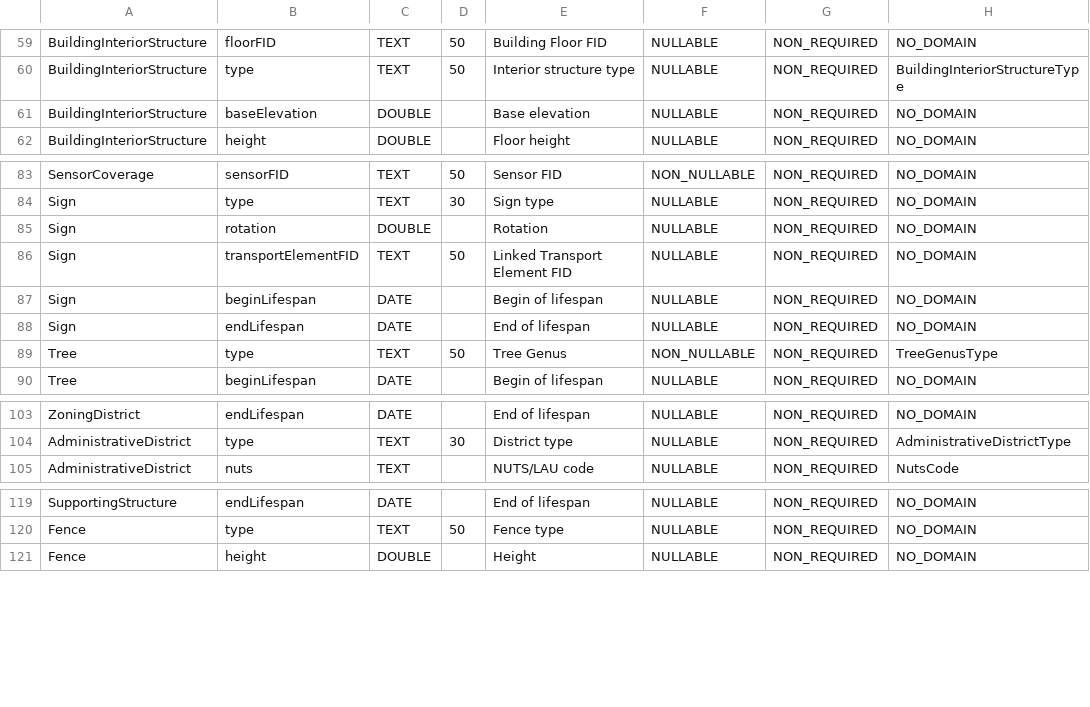
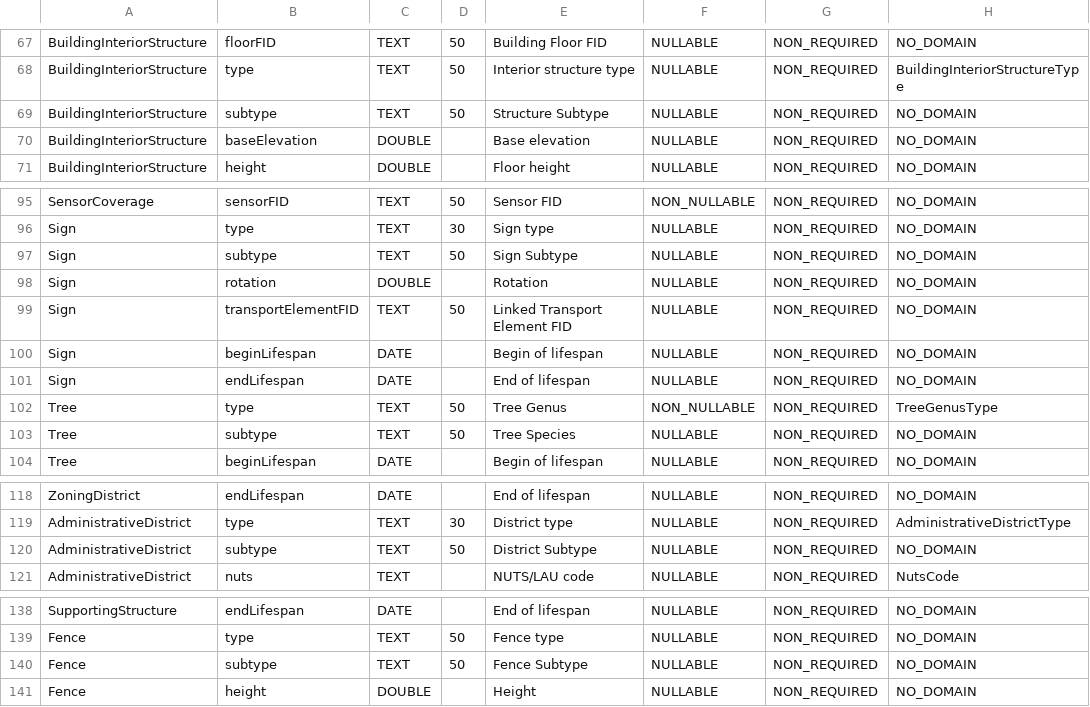
Before and after one commit to kataya/3d-cities-template, a CSV file: Apps/3dCityMaintenance/Configuration/SchemaTools/FeatureClassAttributes.csv, drawn as a sheet; only a part is shown, gaps mark what is left out; the diff covers the shown part only; the diff names each change by its address in the sheet, - before the commit and + after, or states it on an @@ line.

```diff
--- a/Apps/3dCityMaintenance/Configuration/SchemaTools/FeatureClassAttributes.csv
+++ b/Apps/3dCityMaintenance/Configuration/SchemaTools/FeatureClassAttributes.csv
+row 69: BuildingInteriorStructure | subtype | TEXT | 50 | Structure Subtype | NULLABLE | NON_REQUIRED | NO_DOMAIN
+row 97: Sign | subtype | TEXT | 50 | Sign Subtype | NULLABLE | NON_REQUIRED | NO_DOMAIN
+row 103: Tree | subtype | TEXT | 50 | Tree Species | NULLABLE | NON_REQUIRED | NO_DOMAIN
+row 120: AdministrativeDistrict | subtype | TEXT | 50 | District Subtype | NULLABLE | NON_REQUIRED | NO_DOMAIN
+row 140: Fence | subtype | TEXT | 50 | Fence Subtype | NULLABLE | NON_REQUIRED | NO_DOMAIN
```
Also changed, not shown: 16 added rows and 3 edited cells elsewhere in this file, Apps/3dCityMaintenance/Configuration/SchemaTools/CodedValues.csv.
